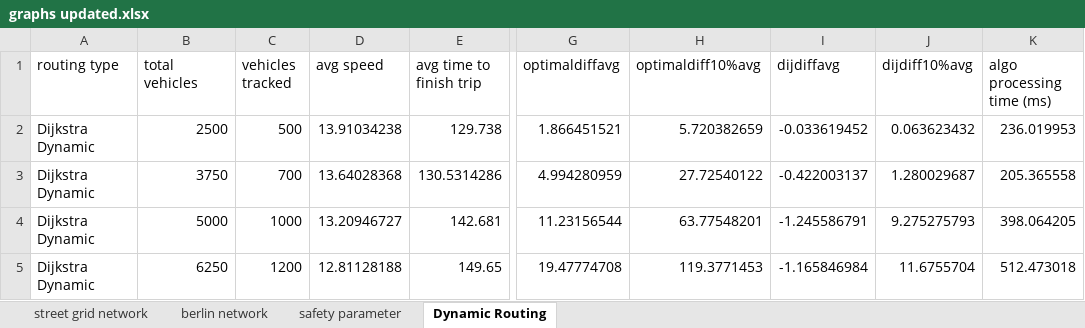
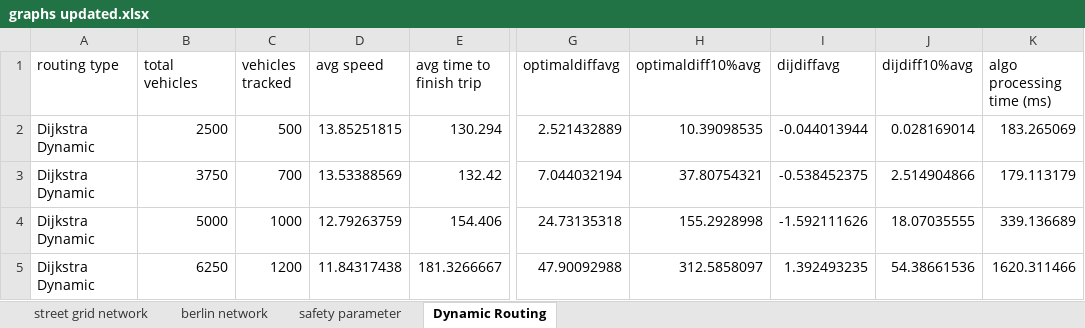
Before and after one commit to RemiDuneau/Fair-Vehicle-Routing, an Excel workbook: graphs updated.xlsx, sheet Dynamic Routing, drawn as a sheet; only a part is shown, gaps mark what is left out; values as stored, in another font and other column widths than the file's, no borders; charts and pictures not drawn; the diff covers the shown part only; the diff names each change by its address in the sheet, - before the commit and + after, or states it on an @@ line.

Commit message:
Update before leave
dynamic seems weird, tried some dijDiff stuff, didn't work as expected...

```diff
--- a/graphs updated.xlsx (sheet Dynamic Routing)
+++ b/graphs updated.xlsx (sheet Dynamic Routing)
-D2 (avg speed): 13.91034238
+D2 (avg speed): 13.85251815
-E2 (avg time to finish trip): 129.738
+E2 (avg time to finish trip): 130.294
-G2 (optimaldiffavg): 1.866451521
+G2 (optimaldiffavg): 2.521432889
-H2 (optimaldiff10%avg): 5.720382659
+H2 (optimaldiff10%avg): 10.39098535
-I2 (dijdiffavg): -0.033619452
+I2 (dijdiffavg): -0.044013944
-J2 (dijdiff10%avg): 0.063623432
+J2 (dijdiff10%avg): 0.028169014
-K2 (algo processing time (ms)): 236.019953
+K2 (algo processing time (ms)): 183.265069
-D3 (avg speed): 13.64028368
+D3 (avg speed): 13.53388569
-E3 (avg time to finish trip): 130.5314286
+E3 (avg time to finish trip): 132.42
-G3 (optimaldiffavg): 4.994280959
+G3 (optimaldiffavg): 7.044032194
-H3 (optimaldiff10%avg): 27.72540122
+H3 (optimaldiff10%avg): 37.80754321
-I3 (dijdiffavg): -0.422003137
+I3 (dijdiffavg): -0.538452375
-J3 (dijdiff10%avg): 1.280029687
+J3 (dijdiff10%avg): 2.514904866
-K3 (algo processing time (ms)): 205.365558
+K3 (algo processing time (ms)): 179.113179
-D4 (avg speed): 13.20946727
+D4 (avg speed): 12.79263759
-E4 (avg time to finish trip): 142.681
+E4 (avg time to finish trip): 154.406
-G4 (optimaldiffavg): 11.23156544
+G4 (optimaldiffavg): 24.73135318
-H4 (optimaldiff10%avg): 63.77548201
+H4 (optimaldiff10%avg): 155.2928998
-I4 (dijdiffavg): -1.245586791
+I4 (dijdiffavg): -1.592111626
-J4 (dijdiff10%avg): 9.275275793
+J4 (dijdiff10%avg): 18.07035555
-K4 (algo processing time (ms)): 398.064205
+K4 (algo processing time (ms)): 339.136689
-D5 (avg speed): 12.81128188
+D5 (avg speed): 11.84317438
-E5 (avg time to finish trip): 149.65
+E5 (avg time to finish trip): 181.3266667
-G5 (optimaldiffavg): 19.47774708
+G5 (optimaldiffavg): 47.90092988
-H5 (optimaldiff10%avg): 119.3771453
+H5 (optimaldiff10%avg): 312.5858097
-I5 (dijdiffavg): -1.165846984
+I5 (dijdiffavg): 1.392493235
-J5 (dijdiff10%avg): 11.6755704
+J5 (dijdiff10%avg): 54.38661536
-K5 (algo processing time (ms)): 512.473018
+K5 (algo processing time (ms)): 1620.311466
```
Also changed, not shown: 33 added rows and 35 edited cells elsewhere in this sheet, sheet berlin network, charts or pictures, 19 other files.
